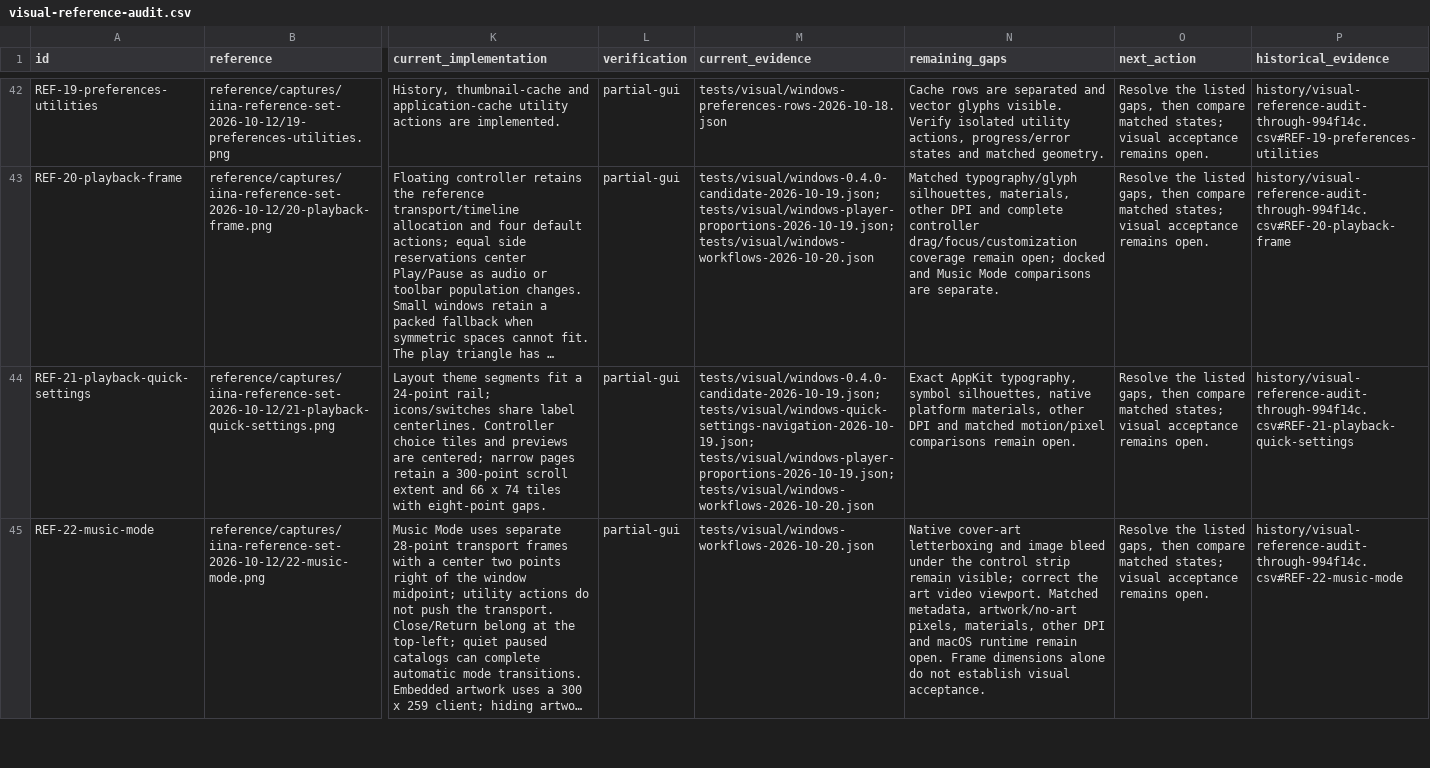
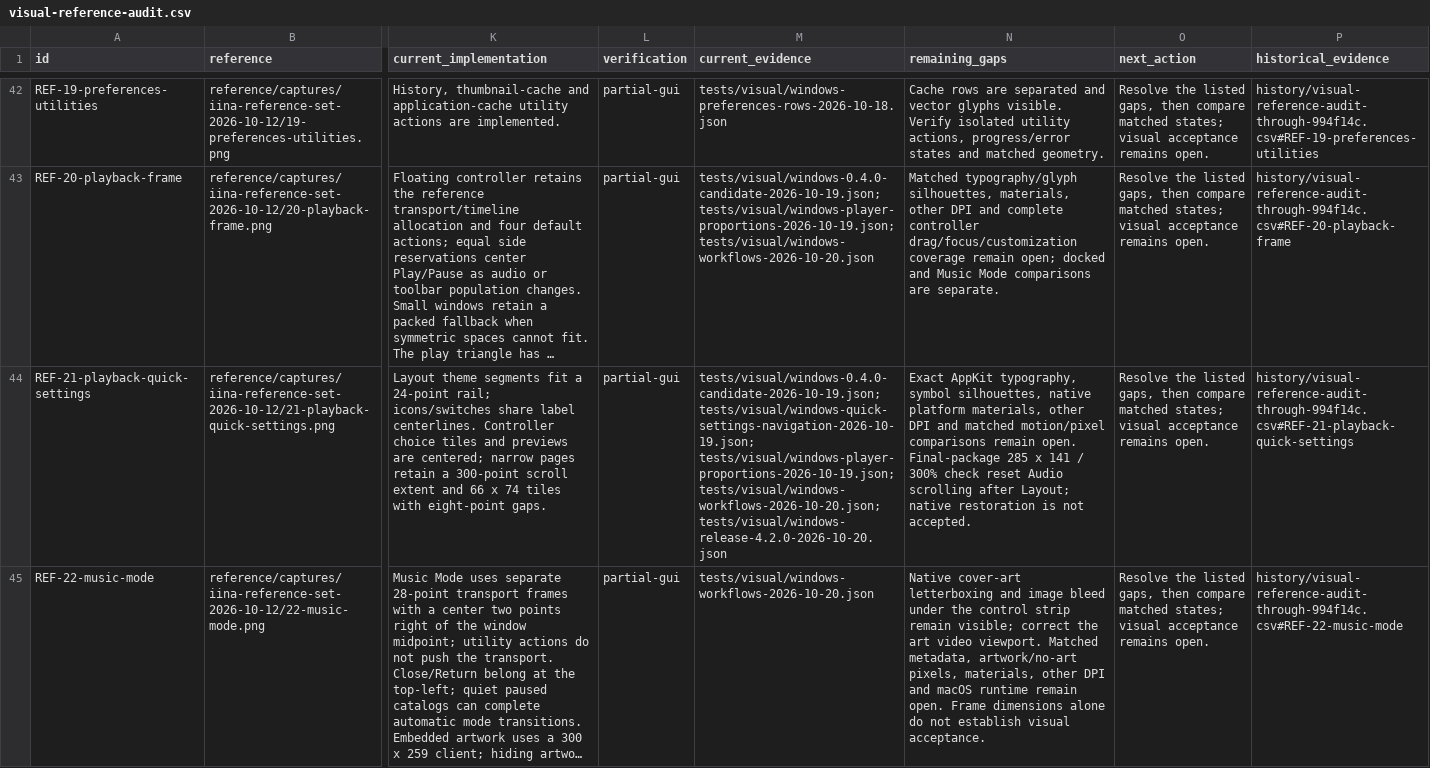
Before and after one commit to deminden/riina, a CSV file: docs/visual-reference-audit.csv, drawn as a sheet; only a part is shown, gaps mark what is left out; long unchanged cells end in …; the diff covers the shown part only; the diff names each change by its address in the sheet, - before the commit and + after, or states it on an @@ line.

Commit message:
Record verified 4.2.0 publication and remaining native gaps [skip ci]

```diff
--- a/docs/visual-reference-audit.csv
+++ b/docs/visual-reference-audit.csv
-M44 (current_evidence): …tests/visual/windows-quick-settings-navigation-2026-10-19.json; tests/visual/windows-player-proportions-2026-10-19.json; tests/visual/windows-workflows-2026-10-20.json
+M44 (current_evidence): …tests/visual/windows-quick-settings-navigation-2026-10-19.json; tests/visual/windows-player-proportions-2026-10-19.json; tests/visual/windows-workflows-2026-10-20.json; tests/visual/windows-release-4.2.0-2026-10-20.json
-N44 (remaining_gaps): …remain open.
+N44 (remaining_gaps): …remain open. Final-package 285 x 141 / 300% check reset Audio scrolling after Layout; native restoration is not accepted.
```
Also changed, not shown: 2 edited cells elsewhere in this file, 6 other files.
